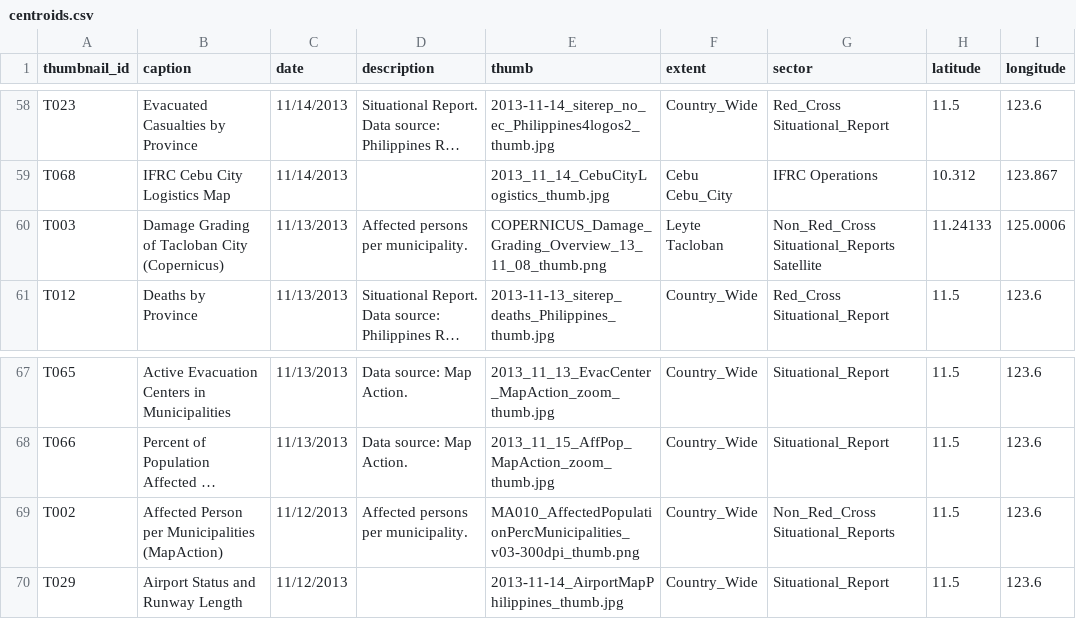
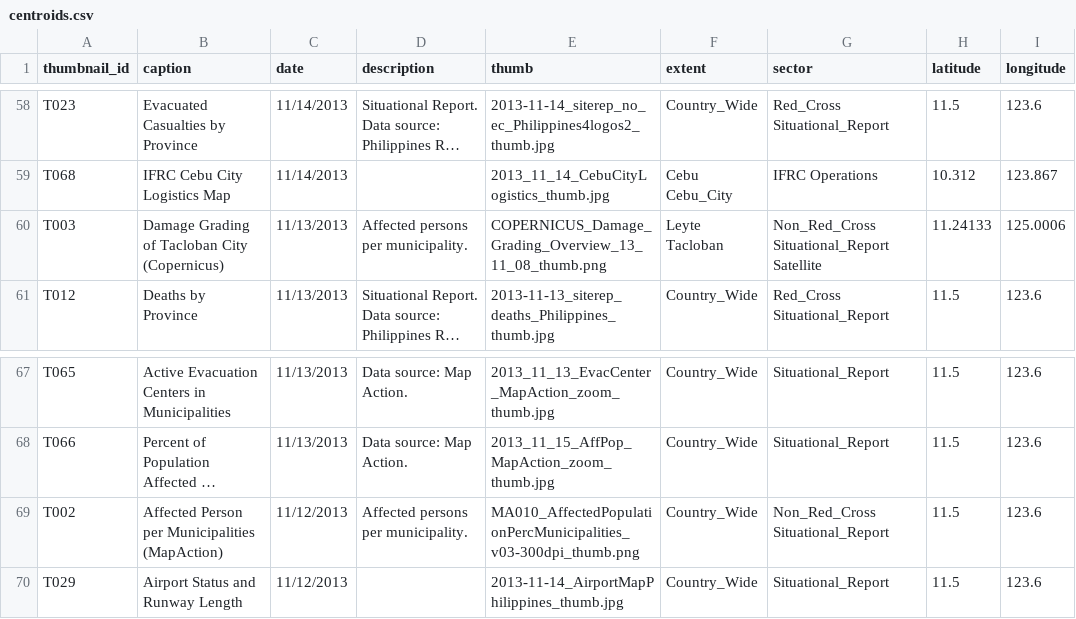
Before and after one commit to AmericanRedCross/haiyan_mapfolio, a CSV file: data/centroids.csv, drawn as a sheet; only a part is shown, gaps mark what is left out; long unchanged cells end in …; the diff names each change by its address in the sheet, - before the commit and + after, or states it on an @@ line.

```diff
--- a/data/centroids.csv
+++ b/data/centroids.csv
-G60 (sector): Non_Red_Cross Situational_Reports Satellite
+G60 (sector): Non_Red_Cross Situational_Report Satellite
-G69 (sector): Non_Red_Cross Situational_Reports
+G69 (sector): Non_Red_Cross Situational_Report
```
Also changed, not shown: 1 other file.
